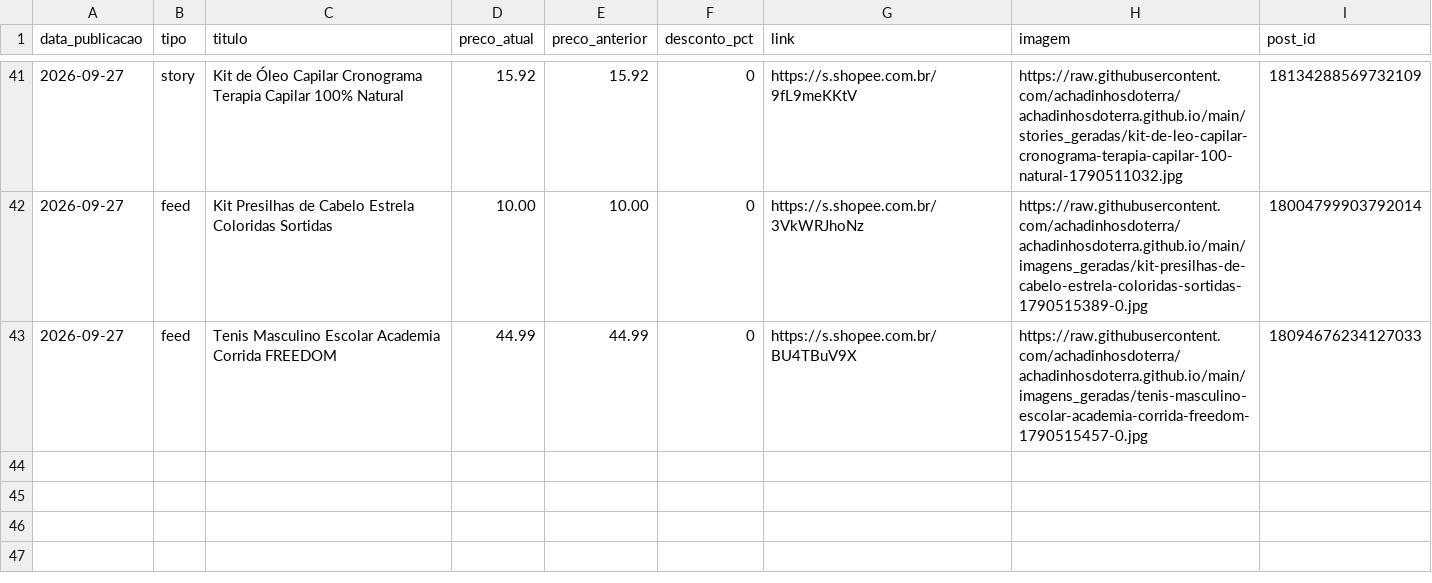
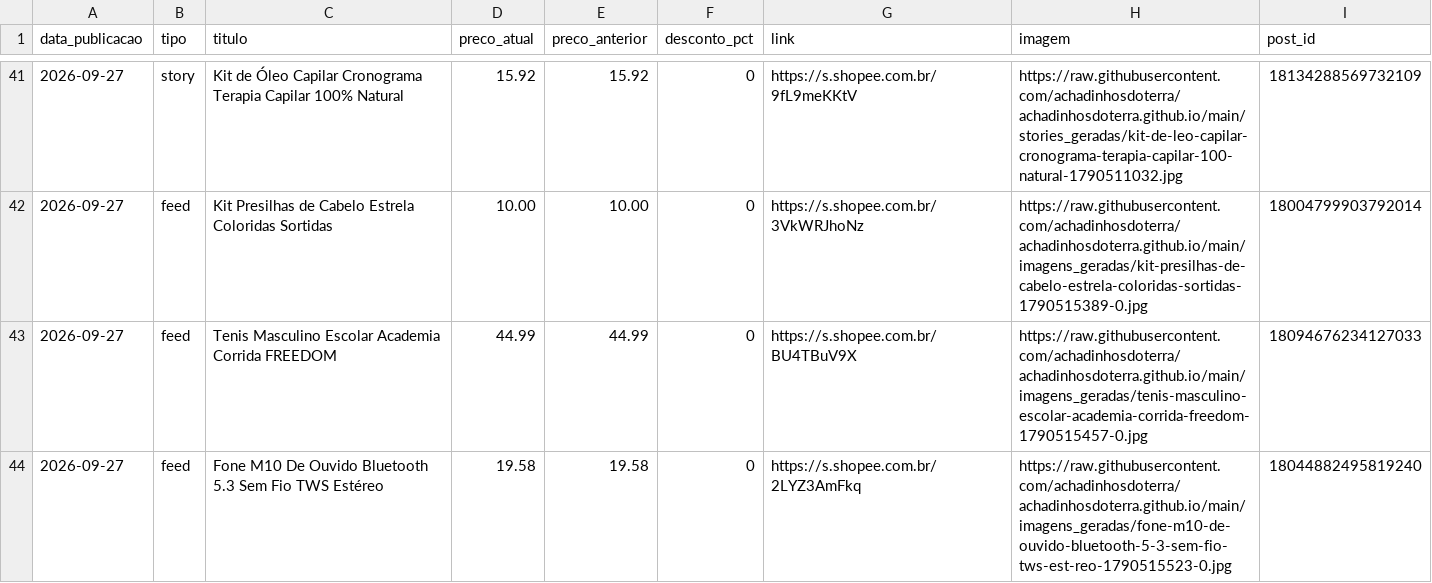
Before and after one commit to achadinhosdoterra/achadinhosdoterra.github.io, a CSV file: publicados.csv, drawn as a sheet; only a part is shown, gaps mark what is left out.

```diff
--- a/publicados.csv
+++ b/publicados.csv
@@ -43 +43,2 @@
 2026-09-27,feed,Tenis Masculino Escolar Academia Corrida FREEDOM,44.99,44.99,0,https://s.shopee.com.br/BU4TBuV9X,https://raw.githubusercontent.com/achadinhosdoterra/achadinhosdoterra.github.io/main/imagens_geradas/tenis-masculino-escolar-academia-corrida-freedom-1790515457-0.jpg,18094676234127033
+2026-09-27,feed,Fone M10 De Ouvido Bluetooth 5.3 Sem Fio TWS Estéreo,19.58,19.58,0,https://s.shopee.com.br/2LYZ3AmFkq,https://raw.githubusercontent.com/achadinhosdoterra/achadinhosdoterra.github.io/main/imagens_geradas/fone-m10-de-ouvido-bluetooth-5-3-sem-fio-tws-est-reo-1790515523-0.jpg,18044882495819240
```
Also changed, not shown: 1 other file.
